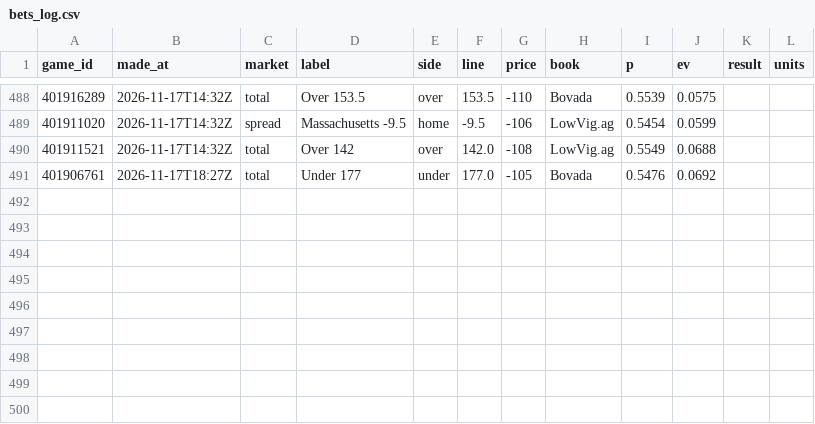
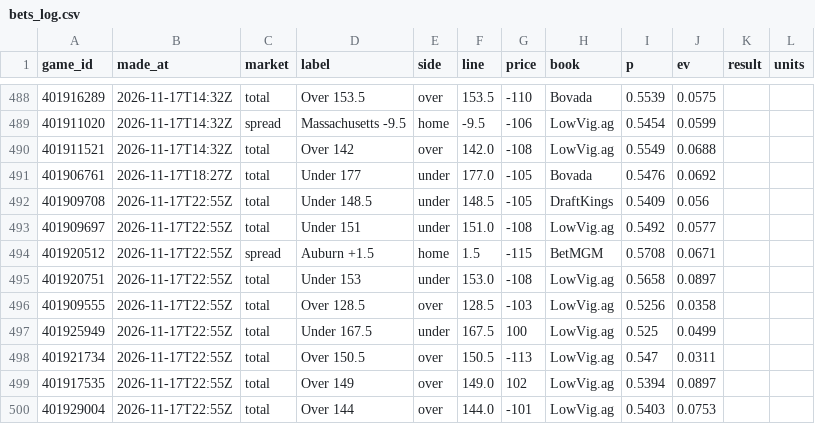
Before and after one commit to cjdonnelly21-afk/Hardwood-model, a CSV file: data/bets_log.csv, drawn as a sheet; only a part is shown, gaps mark what is left out.

```diff
--- a/data/bets_log.csv
+++ b/data/bets_log.csv
@@ -491 +491,10 @@ game_id,made_at,market,label,side,line,price,book,p,ev,result,units
 401906761,2026-11-17T18:27Z,total,Under 177,under,177.0,-105,Bovada,0.5476,0.0692,,
+401909708,2026-11-17T22:55Z,total,Under 148.5,under,148.5,-105,DraftKings,0.5409,0.056,,
+401909697,2026-11-17T22:55Z,total,Under 151,under,151.0,-108,LowVig.ag,0.5492,0.0577,,
+401920512,2026-11-17T22:55Z,spread,Auburn +1.5,home,1.5,-115,BetMGM,0.5708,0.0671,,
+401920751,2026-11-17T22:55Z,total,Under 153,under,153.0,-108,LowVig.ag,0.5658,0.0897,,
+401909555,2026-11-17T22:55Z,total,Over 128.5,over,128.5,-103,LowVig.ag,0.5256,0.0358,,
+401925949,2026-11-17T22:55Z,total,Under 167.5,under,167.5,100,LowVig.ag,0.525,0.0499,,
+401921734,2026-11-17T22:55Z,total,Over 150.5,over,150.5,-113,LowVig.ag,0.547,0.0311,,
+401917535,2026-11-17T22:55Z,total,Over 149,over,149.0,102,LowVig.ag,0.5394,0.0897,,
+401929004,2026-11-17T22:55Z,total,Over 144,over,144.0,-101,LowVig.ag,0.5403,0.0753,,
```
Also changed, not shown: 2 other files.
